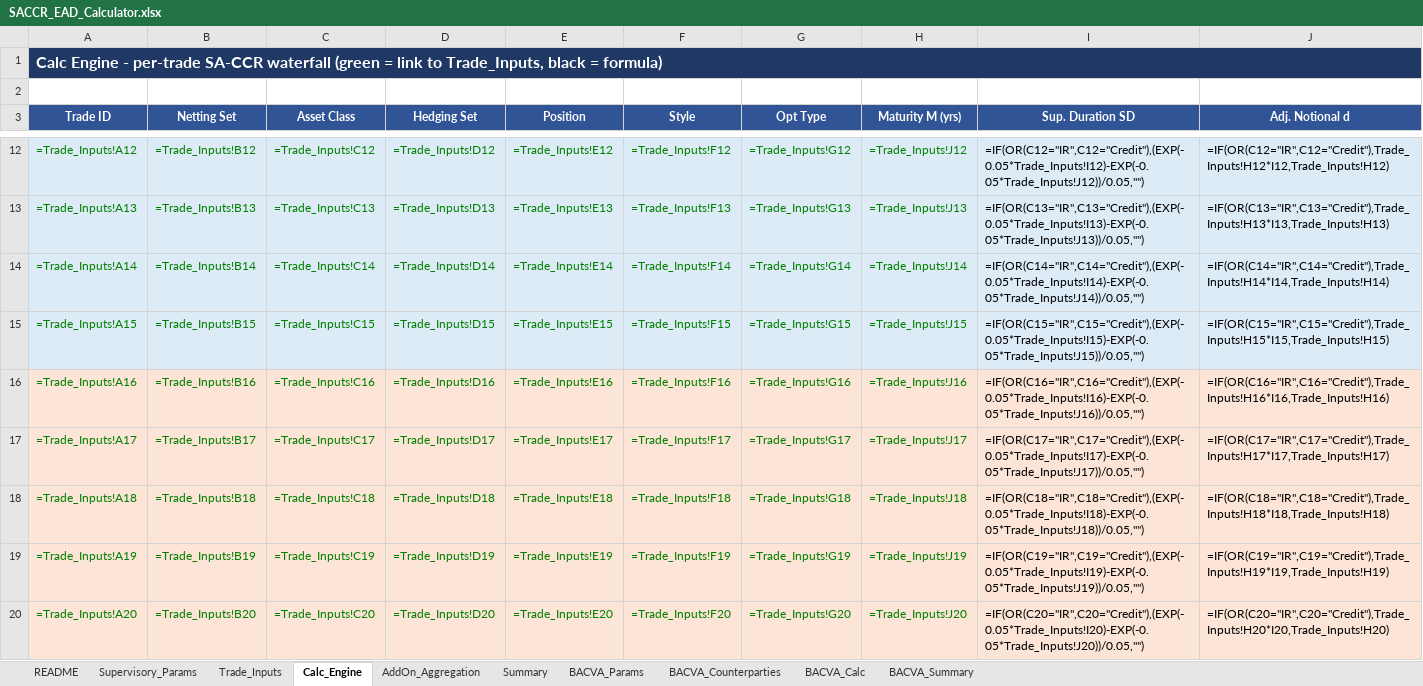
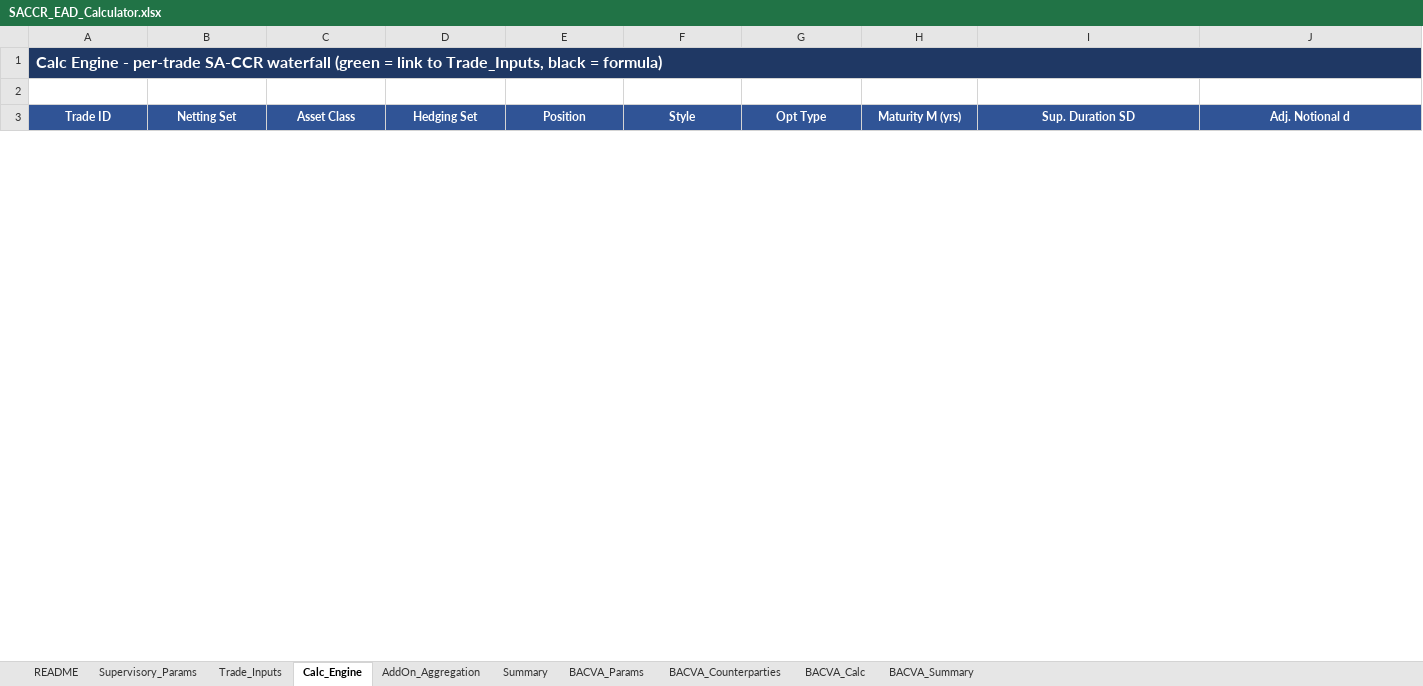
Before and after one commit to DarkKnight6499/sa-ccr-engine, an Excel workbook: excel/SACCR_EAD_Calculator.xlsx, sheet Calc_Engine, drawn as a sheet; only a part is shown, gaps mark what is left out; values as stored, in another font and other column widths than the file's, no borders; formulas without a stored value are shown as written; removed rows and columns are numbered as before the commit, all else as after; rows hold the shown columns only; the diff covers the shown part only; the diff names each change by its address in the sheet, - before the commit and + after, or states it on an @@ line.

```diff
--- a/excel/SACCR_EAD_Calculator.xlsx (sheet Calc_Engine)
+++ b/excel/SACCR_EAD_Calculator.xlsx (sheet Calc_Engine)
-row 12: =Trade_Inputs!A12 | =Trade_Inputs!B12 | =Trade_Inputs!C12 | =Trade_Inputs!D12 | =Trade_Inputs!E12 | =Trade_Inputs!F12 | =Trade_Inputs!G12 | =Trade_Inputs!J12 | =IF(OR(C12="IR",C12="Credit"),(EXP(-0.05*Trade_Inputs!I12)-EXP(-0.05*Trade_Inputs!J12))/0.05,"") | =IF(OR(C12="IR",C12="Credit"),Trade_Inputs!H12*I12,Trade_Inputs!H12)
-row 13: =Trade_Inputs!A13 | =Trade_Inputs!B13 | =Trade_Inputs!C13 | =Trade_Inputs!D13 | =Trade_Inputs!E13 | =Trade_Inputs!F13 | =Trade_Inputs!G13 | =Trade_Inputs!J13 | =IF(OR(C13="IR",C13="Credit"),(EXP(-0.05*Trade_Inputs!I13)-EXP(-0.05*Trade_Inputs!J13))/0.05,"") | =IF(OR(C13="IR",C13="Credit"),Trade_Inputs!H13*I13,Trade_Inputs!H13)
-row 14: =Trade_Inputs!A14 | =Trade_Inputs!B14 | =Trade_Inputs!C14 | =Trade_Inputs!D14 | =Trade_Inputs!E14 | =Trade_Inputs!F14 | =Trade_Inputs!G14 | =Trade_Inputs!J14 | =IF(OR(C14="IR",C14="Credit"),(EXP(-0.05*Trade_Inputs!I14)-EXP(-0.05*Trade_Inputs!J14))/0.05,"") | =IF(OR(C14="IR",C14="Credit"),Trade_Inputs!H14*I14,Trade_Inputs!H14)
-row 15: =Trade_Inputs!A15 | =Trade_Inputs!B15 | =Trade_Inputs!C15 | =Trade_Inputs!D15 | =Trade_Inputs!E15 | =Trade_Inputs!F15 | =Trade_Inputs!G15 | =Trade_Inputs!J15 | =IF(OR(C15="IR",C15="Credit"),(EXP(-0.05*Trade_Inputs!I15)-EXP(-0.05*Trade_Inputs!J15))/0.05,"") | =IF(OR(C15="IR",C15="Credit"),Trade_Inputs!H15*I15,Trade_Inputs!H15)
-row 16: =Trade_Inputs!A16 | =Trade_Inputs!B16 | =Trade_Inputs!C16 | =Trade_Inputs!D16 | =Trade_Inputs!E16 | =Trade_Inputs!F16 | =Trade_Inputs!G16 | =Trade_Inputs!J16 | =IF(OR(C16="IR",C16="Credit"),(EXP(-0.05*Trade_Inputs!I16)-EXP(-0.05*Trade_Inputs!J16))/0.05,"") | =IF(OR(C16="IR",C16="Credit"),Trade_Inputs!H16*I16,Trade_Inputs!H16)
-row 17: =Trade_Inputs!A17 | =Trade_Inputs!B17 | =Trade_Inputs!C17 | =Trade_Inputs!D17 | =Trade_Inputs!E17 | =Trade_Inputs!F17 | =Trade_Inputs!G17 | =Trade_Inputs!J17 | =IF(OR(C17="IR",C17="Credit"),(EXP(-0.05*Trade_Inputs!I17)-EXP(-0.05*Trade_Inputs!J17))/0.05,"") | =IF(OR(C17="IR",C17="Credit"),Trade_Inputs!H17*I17,Trade_Inputs!H17)
-row 18: =Trade_Inputs!A18 | =Trade_Inputs!B18 | =Trade_Inputs!C18 | =Trade_Inputs!D18 | =Trade_Inputs!E18 | =Trade_Inputs!F18 | =Trade_Inputs!G18 | =Trade_Inputs!J18 | =IF(OR(C18="IR",C18="Credit"),(EXP(-0.05*Trade_Inputs!I18)-EXP(-0.05*Trade_Inputs!J18))/0.05,"") | =IF(OR(C18="IR",C18="Credit"),Trade_Inputs!H18*I18,Trade_Inputs!H18)
-row 19: =Trade_Inputs!A19 | =Trade_Inputs!B19 | =Trade_Inputs!C19 | =Trade_Inputs!D19 | =Trade_Inputs!E19 | =Trade_Inputs!F19 | =Trade_Inputs!G19 | =Trade_Inputs!J19 | =IF(OR(C19="IR",C19="Credit"),(EXP(-0.05*Trade_Inputs!I19)-EXP(-0.05*Trade_Inputs!J19))/0.05,"") | =IF(OR(C19="IR",C19="Credit"),Trade_Inputs!H19*I19,Trade_Inputs!H19)
-row 20: =Trade_Inputs!A20 | =Trade_Inputs!B20 | =Trade_Inputs!C20 | =Trade_Inputs!D20 | =Trade_Inputs!E20 | =Trade_Inputs!F20 | =Trade_Inputs!G20 | =Trade_Inputs!J20 | =IF(OR(C20="IR",C20="Credit"),(EXP(-0.05*Trade_Inputs!I20)-EXP(-0.05*Trade_Inputs!J20))/0.05,"") | =IF(OR(C20="IR",C20="Credit"),Trade_Inputs!H20*I20,Trade_Inputs!H20)
```
Also changed, not shown: 18 added rows and 9 removed rows elsewhere in this sheet, sheet AddOn_Aggregation, sheet BACVA_Calc, sheet BACVA_Params, sheet Summary, sheet BACVA_Summary, sheet Supervisory_Params.
